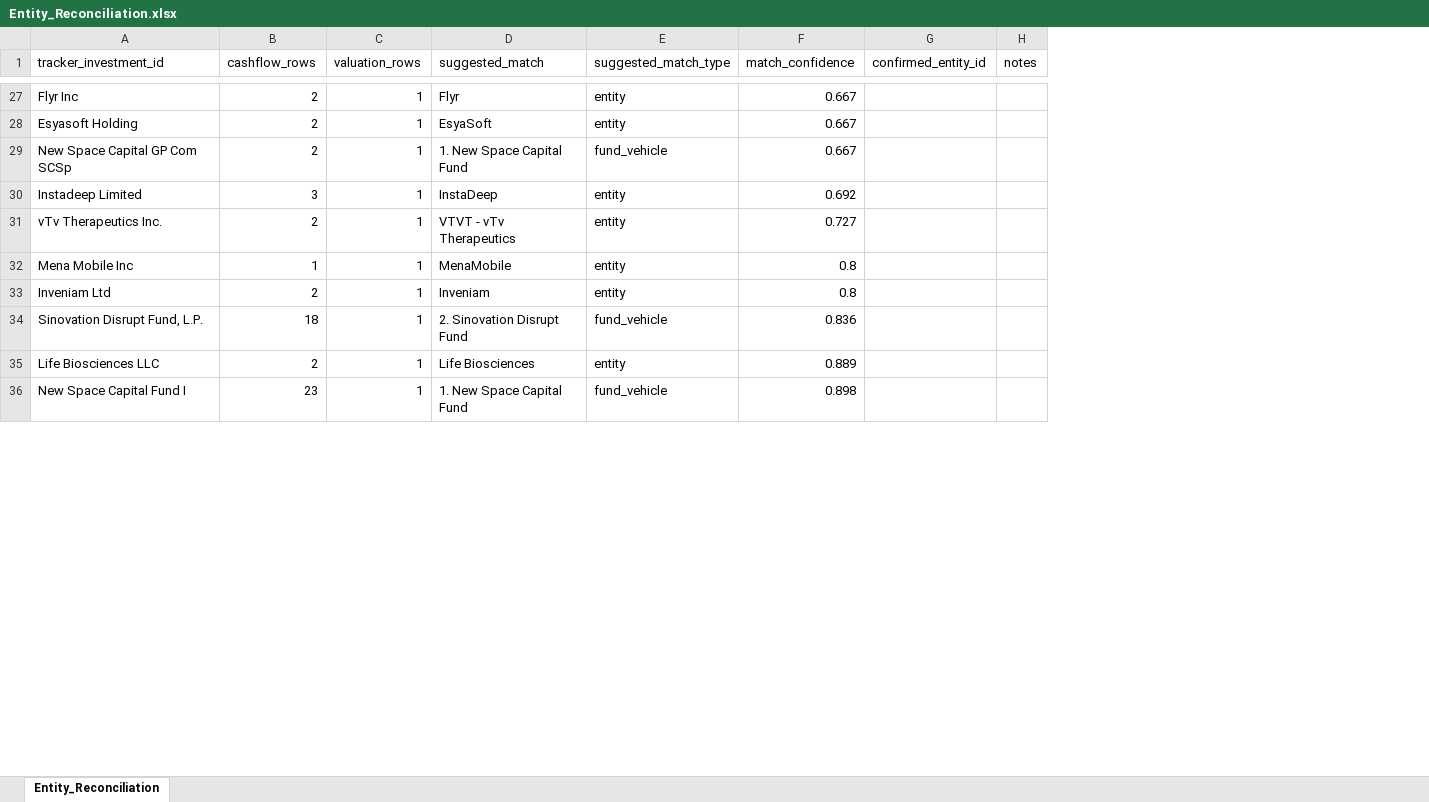
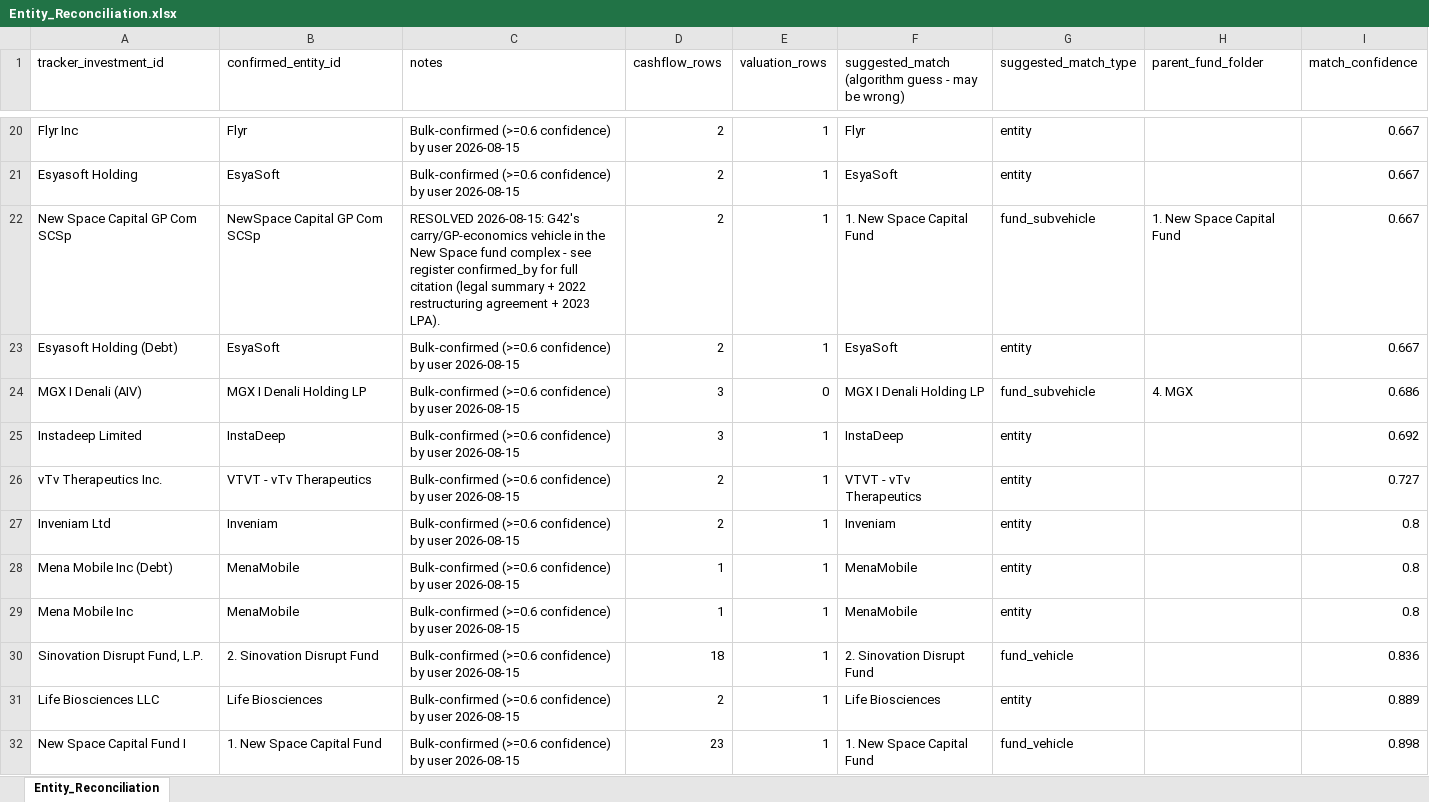
Before and after one commit to dmg42inv/IM_Platform, an Excel workbook: data/outputs/Entity_Reconciliation.xlsx, sheet Entity_Reconciliation, drawn as a sheet; only a part is shown, gaps mark what is left out; values as stored, in another font and other column widths than the file's, no borders; removed rows and columns are numbered as before the commit, all else as after; the diff covers the shown part only; the diff names each change by its address in the sheet, - before the commit and + after, or states it on an @@ line.

```diff
--- a/data/outputs/Entity_Reconciliation.xlsx (sheet Entity_Reconciliation)
+++ b/data/outputs/Entity_Reconciliation.xlsx (sheet Entity_Reconciliation)
+column B (confirmed_entity_id), rows 20-22: Flyr | EsyaSoft | NewSpace Capital GP Com SCSp; rows 25-26: InstaDeep | VTVT - vTv Therapeutics; rows 29-32: MenaMobile | 2. Sinovation Disrupt Fund | Life Biosciences | 1. New Space Capital Fund
+column C (notes), rows 20-22: Bulk-confirmed (>=0.6 confidence) by user 2026-08-15 | Bulk-confirmed (>=0.6 confidence) by user 2026-08-15 | RESOLVED 2026-08-15: G42's carry/GP-economics vehicle in the New Space fund complex - see register confirmed_by for full citation (legal summary + 2022 restructuring agreement + 2023 LPA).; rows 25-26: Bulk-confirmed (>=0.6 confidence) by user 2026-08-15 | Bulk-confirmed (>=0.6 confidence) by user 2026-08-15; rows 29-32: all Bulk-confirmed (>=0.6 confidence) by user 2026-08-15
+column H (parent_fund_folder), row 22: 1. New Space Capital Fund
-column G (confirmed_entity_id), empty
-column H (notes), empty
-F1: suggested_match
+F1: suggested_match (algorithm guess - may be wrong)
-G22 (suggested_match_type): fund_vehicle
+G22 (suggested_match_type): fund_subvehicle
+row 23: Esyasoft Holding (Debt) | EsyaSoft | Bulk-confirmed (>=0.6 confidence) by user 2026-08-15 | 2 | 1 | EsyaSoft | entity |  | 0.667
+row 24: MGX I Denali (AIV) | MGX I Denali Holding LP | Bulk-confirmed (>=0.6 confidence) by user 2026-08-15 | 3 | 0 | MGX I Denali Holding LP | fund_subvehicle | 4. MGX | 0.686
@@ row 33 moved to row 27: Inveniam Ltd @@
+row 28: Mena Mobile Inc (Debt) | MenaMobile | Bulk-confirmed (>=0.6 confidence) by user 2026-08-15 | 1 | 1 | MenaMobile | entity |  | 0.8
```
Also changed, not shown: 9 added rows, 12 removed rows, 2 moved rows and 6 edited cells elsewhere in this sheet, data/outputs/Investment_Register_Intake.xlsx, 23 other files.
